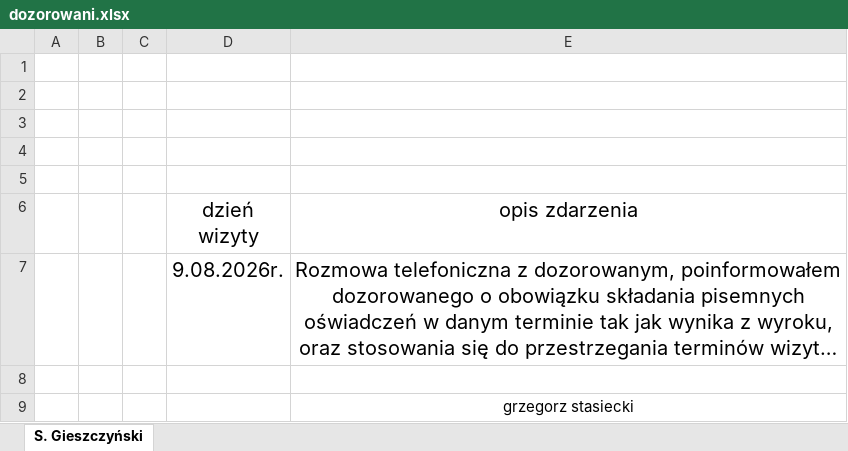
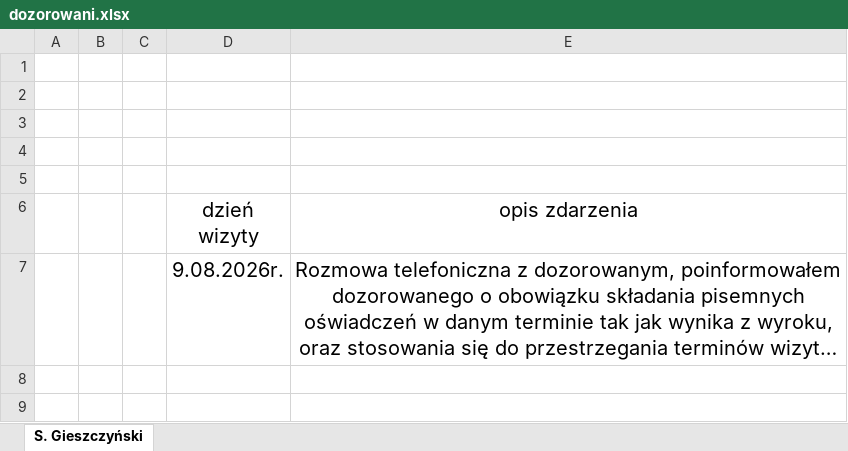
Before and after one commit to rzogerzg/dozorowani, an Excel workbook: dozorowani.xlsx, sheet S. Gieszczyński, drawn as a sheet; long unchanged cells end in …; values as stored, in another font and other column widths than the file's, no borders; table styles not drawn; the diff names each change by its address in the sheet, - before the commit and + after, or states it on an @@ line.

```diff
--- a/dozorowani.xlsx (sheet S. Gieszczyński)
+++ b/dozorowani.xlsx (sheet S. Gieszczyński)
-row 8: (empty)
-row 9:  |  |  |  | grzegorz stasiecki
```
Also changed, not shown: 1 other file.
